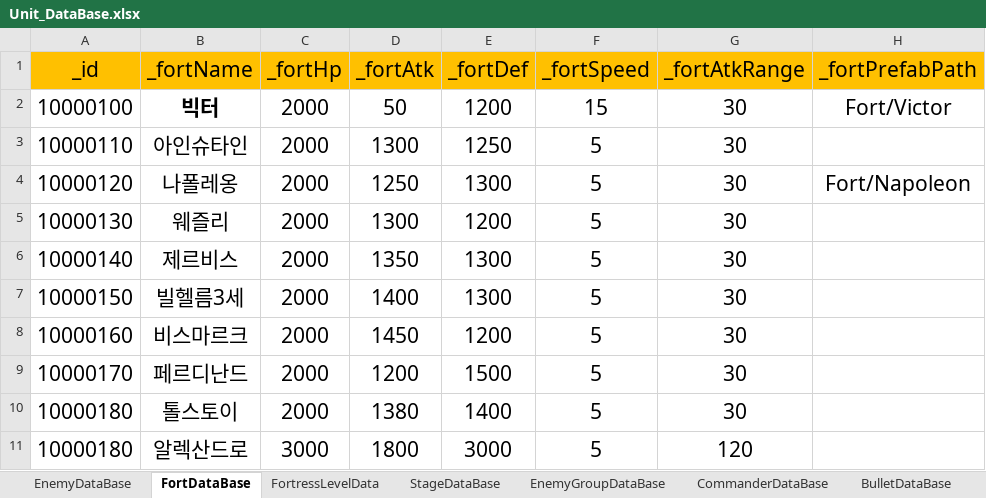
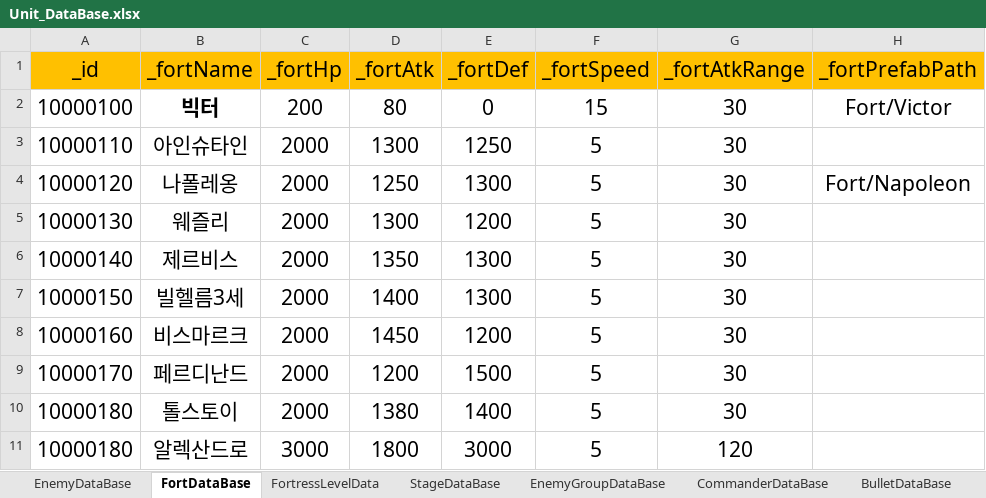
Before and after one commit to baekwinter/World_War_I_1914, an Excel workbook: Assets/DataBase/Unit_DataBase.xlsx, sheet FortDataBase, drawn as a sheet; values as stored, in another font and other column widths than the file's, no borders; the diff names each change by its address in the sheet, - before the commit and + after, or states it on an @@ line.

```diff
--- a/Assets/DataBase/Unit_DataBase.xlsx (sheet FortDataBase)
+++ b/Assets/DataBase/Unit_DataBase.xlsx (sheet FortDataBase)
-C2 (_fortHp): 2000
+C2 (_fortHp): 200
-D2 (_fortAtk): 50
+D2 (_fortAtk): 80
-E2 (_fortDef): 1200
+E2 (_fortDef): 0
```
Also changed, not shown: sheet EnemyDataBase, sheet BulletDataBase, 27 other files.
